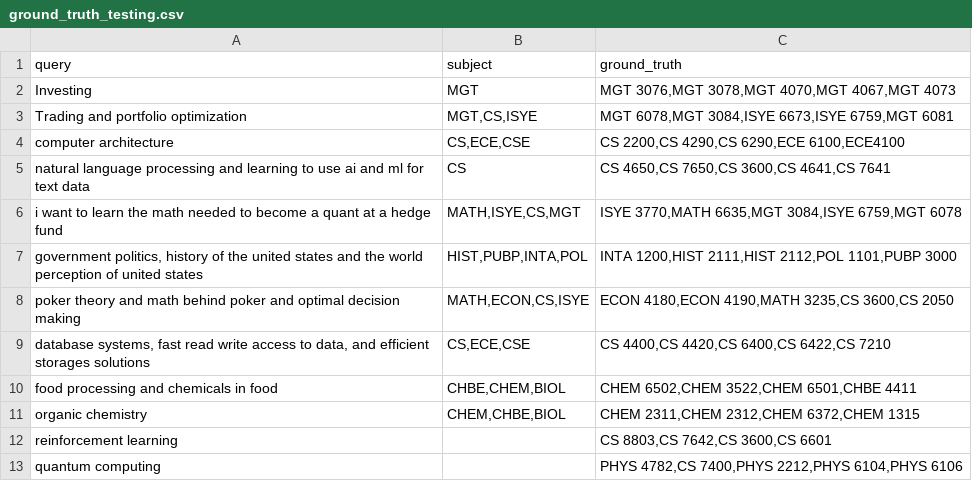
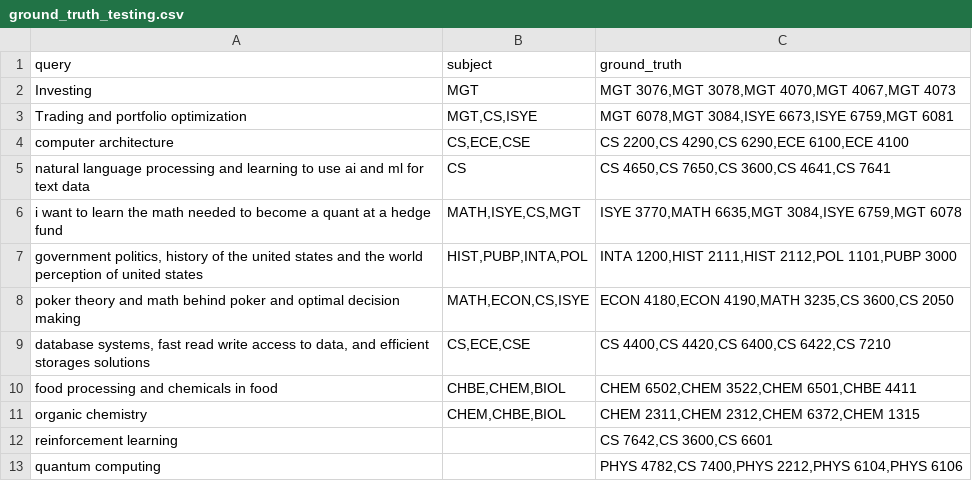
Before and after one commit to Mehul20/Buzz-AI, a CSV file: DataSource/ground_truth_testing.csv, drawn as a sheet; the diff names each change by its address in the sheet, - before the commit and + after, or states it on an @@ line.

```diff
--- a/DataSource/ground_truth_testing.csv
+++ b/DataSource/ground_truth_testing.csv
-C4 (ground_truth): CS 2200,CS 4290,CS 6290,ECE 6100,ECE4100
+C4 (ground_truth): CS 2200,CS 4290,CS 6290,ECE 6100,ECE 4100
-C12 (ground_truth): CS 8803,CS 7642,CS 3600,CS 6601
+C12 (ground_truth): CS 7642,CS 3600,CS 6601
```
Also changed, not shown: 2 other files.
